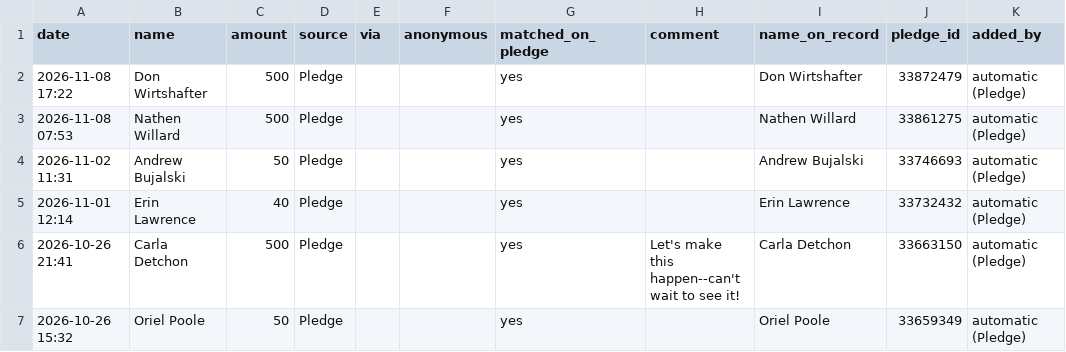
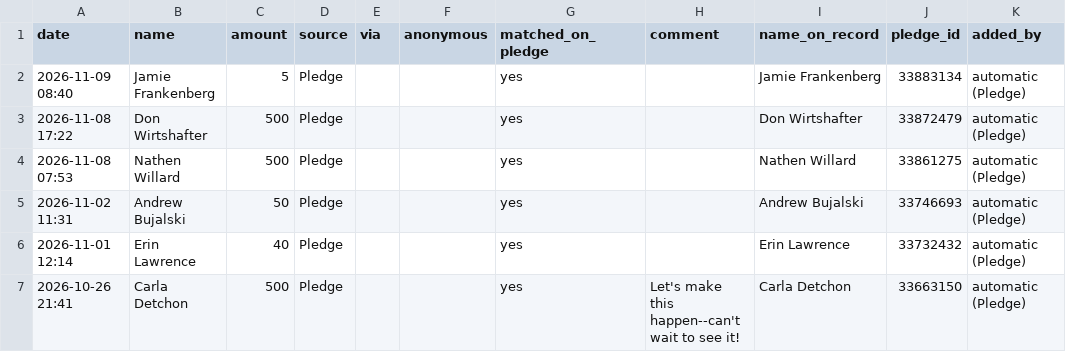
Before and after one commit to nirvanmullick/whatatrip-donor-wall, a CSV file: master-donors.csv, drawn as a sheet; only a part is shown; the shorter side is filled out with more unchanged rows; the diff names each change by its address in the sheet, - before the commit and + after, or states it on an @@ line.

```diff
--- a/master-donors.csv
+++ b/master-donors.csv
+row 2: 2026-11-09 08:40 | Jamie Frankenberg | 5 | Pledge |  |  | yes |  | Jamie Frankenberg | 33883134 | automatic (Pledge)
```
Also changed, not shown: 6 other files.
